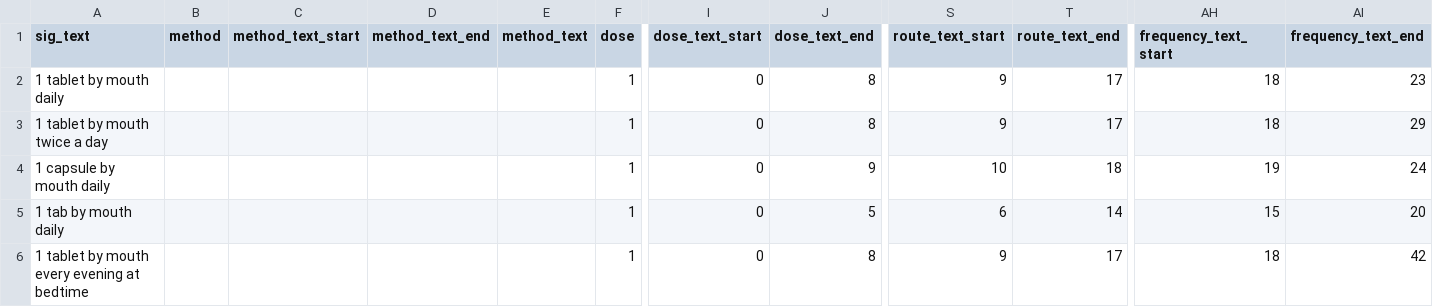
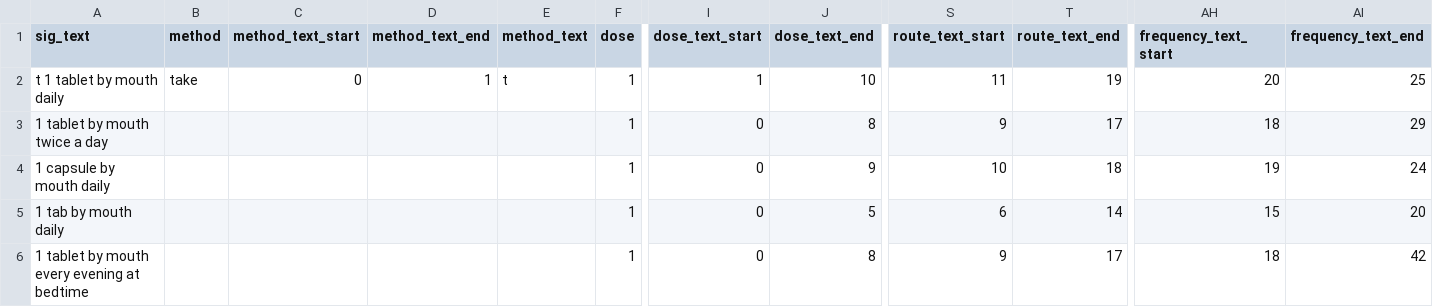
Before and after one commit to jrlegrand/parserx, a CSV file: parsers/csv/output/sig_100_parsed.csv, drawn as a sheet; only a part is shown, gaps mark what is left out; the diff names each change by its address in the sheet, - before the commit and + after, or states it on an @@ line.

```diff
--- a/parsers/csv/output/sig_100_parsed.csv
+++ b/parsers/csv/output/sig_100_parsed.csv
-A2 (sig_text): 1 tablet by mouth daily
+A2 (sig_text): t 1 tablet by mouth daily
-B2 (method): (empty)
+B2 (method): take
-C2 (method_text_start): (empty)
+C2 (method_text_start): 0
-D2 (method_text_end): (empty)
+D2 (method_text_end): 1
-E2 (method_text): (empty)
+E2 (method_text): t
-I2 (dose_text_start): 0
+I2 (dose_text_start): 1
-J2 (dose_text_end): 8
+J2 (dose_text_end): 10
-S2 (route_text_start): 9
+S2 (route_text_start): 11
-T2 (route_text_end): 17
+T2 (route_text_end): 19
-AH2 (frequency_text_start): 18
+AH2 (frequency_text_start): 20
-AI2 (frequency_text_end): 23
+AI2 (frequency_text_end): 25
```
Also changed, not shown: 10 other files.
